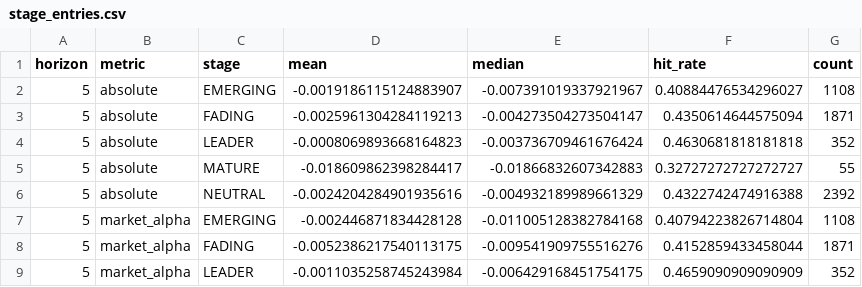
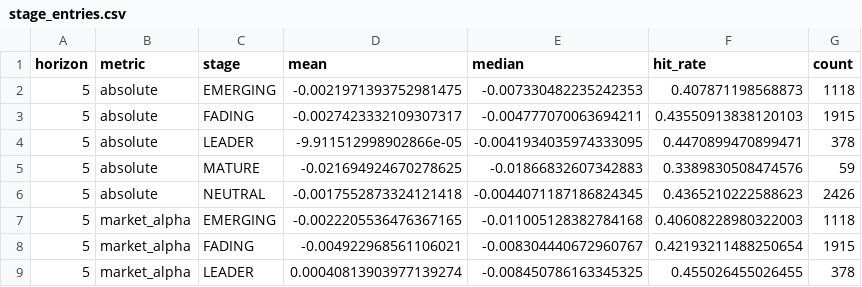
Before and after one commit to nguyenworkingg-sketch/Vietnam-Market-Flow, a CSV file: outputs/backtest/stage_entries.csv, drawn as a sheet; only a part is shown; the diff covers the shown part only.

```diff
--- a/outputs/backtest/stage_entries.csv
+++ b/outputs/backtest/stage_entries.csv
@@ -1,9 +1,9 @@
 horizon,metric,stage,mean,median,hit_rate,count
-5,absolute,EMERGING,-0.0019186115124883907,-0.007391019337921967,0.40884476534296027,1108
-5,absolute,FADING,-0.0025961304284119213,-0.004273504273504147,0.4350614644575094,1871
-5,absolute,LEADER,-0.0008069893668164823,-0.003736709461676424,0.4630681818181818,352
-5,absolute,MATURE,-0.018609862398284417,-0.01866832607342883,0.32727272727272727,55
-5,absolute,NEUTRAL,-0.0024204284901935616,-0.004932189989661329,0.4322742474916388,2392
-5,market_alpha,EMERGING,-0.002446871834428128,-0.011005128382784168,0.40794223826714804,1108
-5,market_alpha,FADING,-0.0052386217540113175,-0.009541909755516276,0.4152859433458044,1871
-5,market_alpha,LEADER,-0.0011035258745243984,-0.006429168451754175,0.4659090909090909,352
+5,absolute,EMERGING,-0.0021971393752981475,-0.007330482235242353,0.407871198568873,1118
+5,absolute,FADING,-0.0027423332109307317,-0.004777070063694211,0.43550913838120103,1915
+5,absolute,LEADER,-9.911512998902866e-05,-0.0041934035974333095,0.4470899470899471,378
+5,absolute,MATURE,-0.021694924670278625,-0.01866832607342883,0.3389830508474576,59
+5,absolute,NEUTRAL,-0.0017552873324121418,-0.0044071187186824345,0.4365210222588623,2426
+5,market_alpha,EMERGING,-0.0022205536476367165,-0.011005128382784168,0.40608228980322003,1118
+5,market_alpha,FADING,-0.004922968561106021,-0.008304440672960767,0.42193211488250654,1915
+5,market_alpha,LEADER,0.00040813903977139274,-0.008450786163345325,0.455026455026455,378
```
Also changed, not shown: 135 edited cells elsewhere in this file, outputs/entry_lifecycle_audit.csv, outputs/market_regime.csv, 21 other files.
